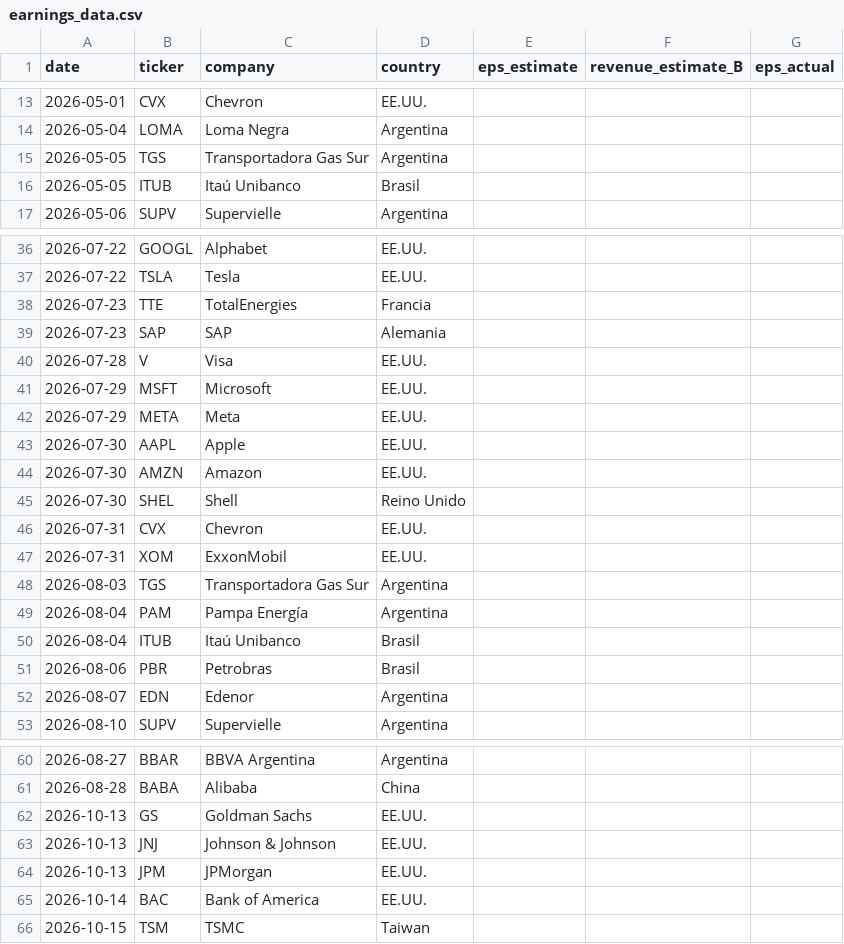
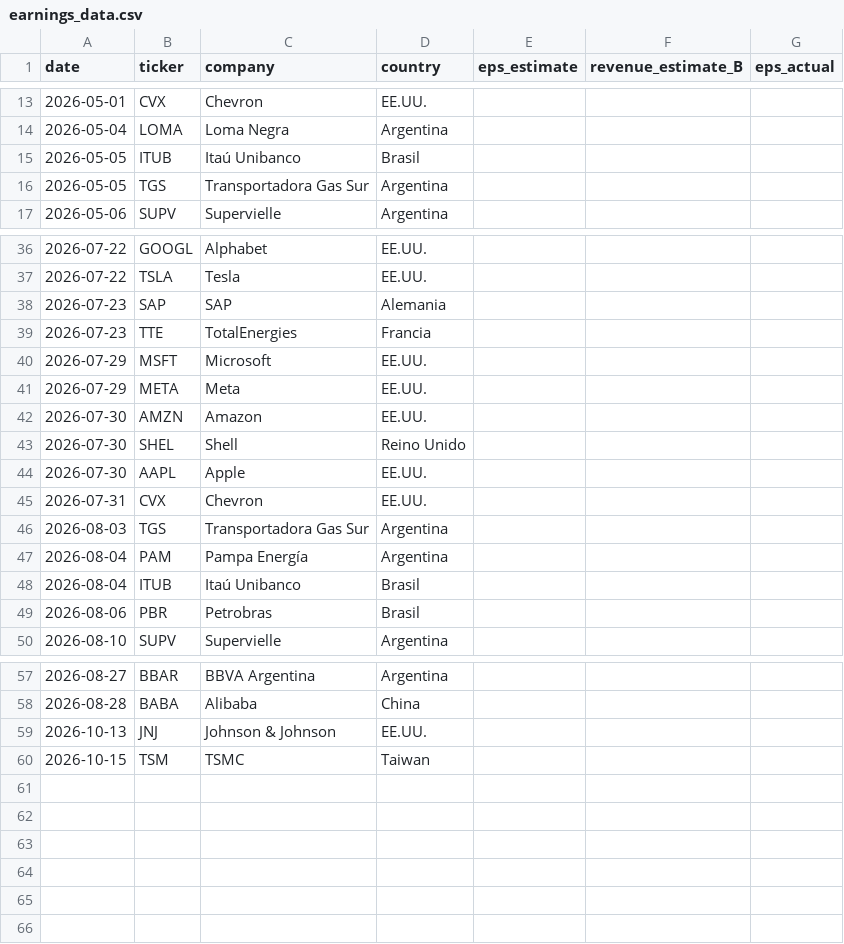
Before and after one commit to garciaborgheslautaro/acavalores-monitor-macro, a CSV file: data/earnings_data.csv, drawn as a sheet; only a part is shown, gaps mark what is left out; the diff covers the shown part only.

```diff
--- a/data/earnings_data.csv
+++ b/data/earnings_data.csv
@@ -14,4 +14,4 @@ date,ticker,company,country,eps_estimate,revenue_estimate_B,eps_actual
 2026-05-04,LOMA,Loma Negra,Argentina,,,
+2026-05-05,ITUB,Itaú Unibanco,Brasil,,,
 2026-05-05,TGS,Transportadora Gas Sur,Argentina,,,
-2026-05-05,ITUB,Itaú Unibanco,Brasil,,,
 2026-05-06,SUPV,Supervielle,Argentina,,,
@@ -37,12 +37,10 @@ date,ticker,company,country,eps_estimate,revenue_estimate_B,eps_actual
 2026-07-22,TSLA,Tesla,EE.UU.,,,
+2026-07-23,SAP,SAP,Alemania,,,
 2026-07-23,TTE,TotalEnergies,Francia,,,
-2026-07-23,SAP,SAP,Alemania,,,
-2026-07-28,V,Visa,EE.UU.,,,
 2026-07-29,MSFT,Microsoft,EE.UU.,,,
 2026-07-29,META,Meta,EE.UU.,,,
-2026-07-30,AAPL,Apple,EE.UU.,,,
 2026-07-30,AMZN,Amazon,EE.UU.,,,
 2026-07-30,SHEL,Shell,Reino Unido,,,
+2026-07-30,AAPL,Apple,EE.UU.,,,
 2026-07-31,CVX,Chevron,EE.UU.,,,
-2026-07-31,XOM,ExxonMobil,EE.UU.,,,
 2026-08-03,TGS,Transportadora Gas Sur,Argentina,,,
@@ -51,3 +49,2 @@ date,ticker,company,country,eps_estimate,revenue_estimate_B,eps_actual
 2026-08-06,PBR,Petrobras,Brasil,,,
-2026-08-07,EDN,Edenor,Argentina,,,
 2026-08-10,SUPV,Supervielle,Argentina,,,
@@ -61,6 +58,3 @@ date,ticker,company,country,eps_estimate,revenue_estimate_B,eps_actual
 2026-08-28,BABA,Alibaba,China,,,
-2026-10-13,GS,Goldman Sachs,EE.UU.,,,
 2026-10-13,JNJ,Johnson & Johnson,EE.UU.,,,
-2026-10-13,JPM,JPMorgan,EE.UU.,,,
-2026-10-14,BAC,Bank of America,EE.UU.,,,
 2026-10-15,TSM,TSMC,Taiwan,,,
```
Also changed, not shown: 2 moved rows elsewhere in this file, data/bcra_data.csv, data/dolar_data.csv, 5 other files.
